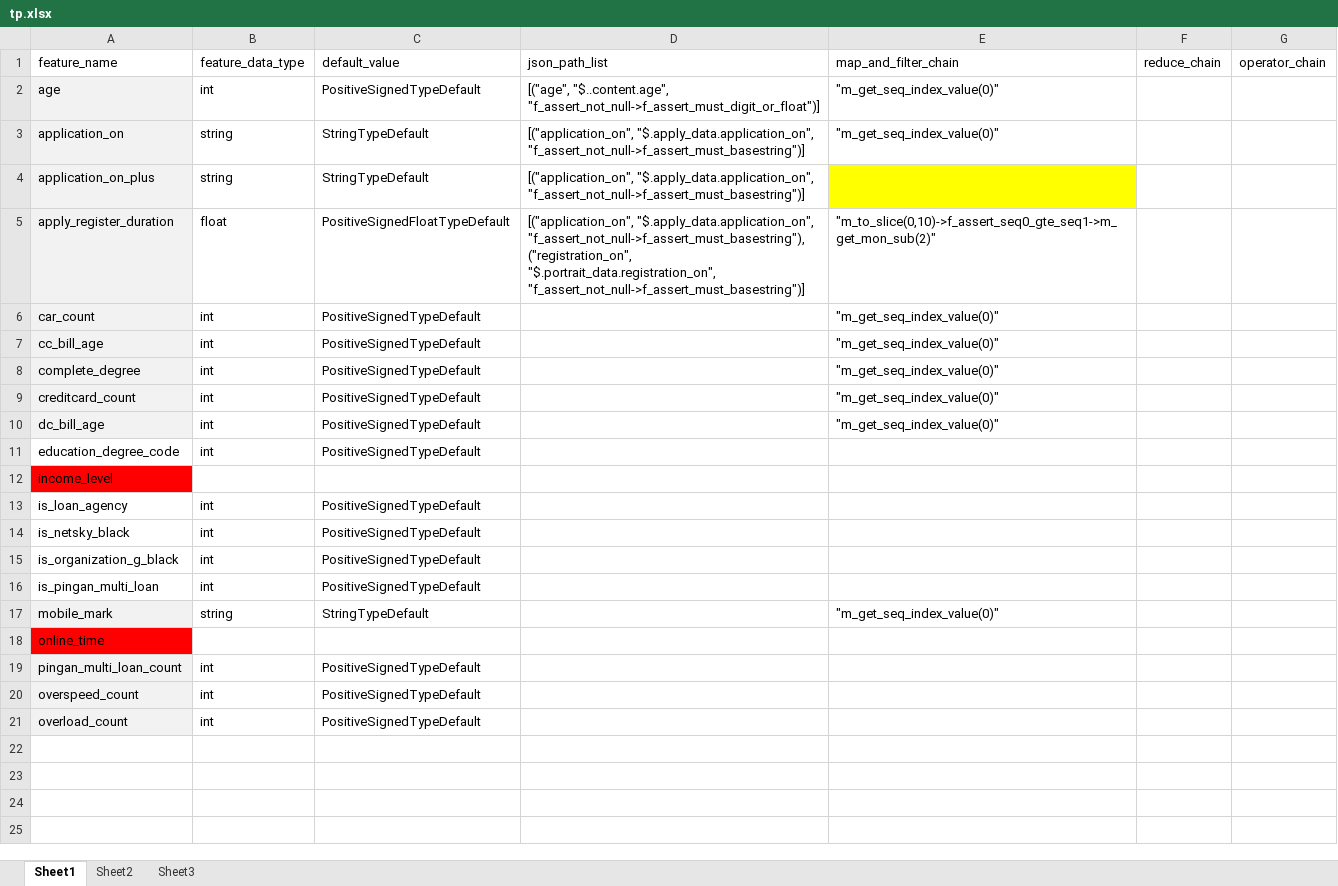
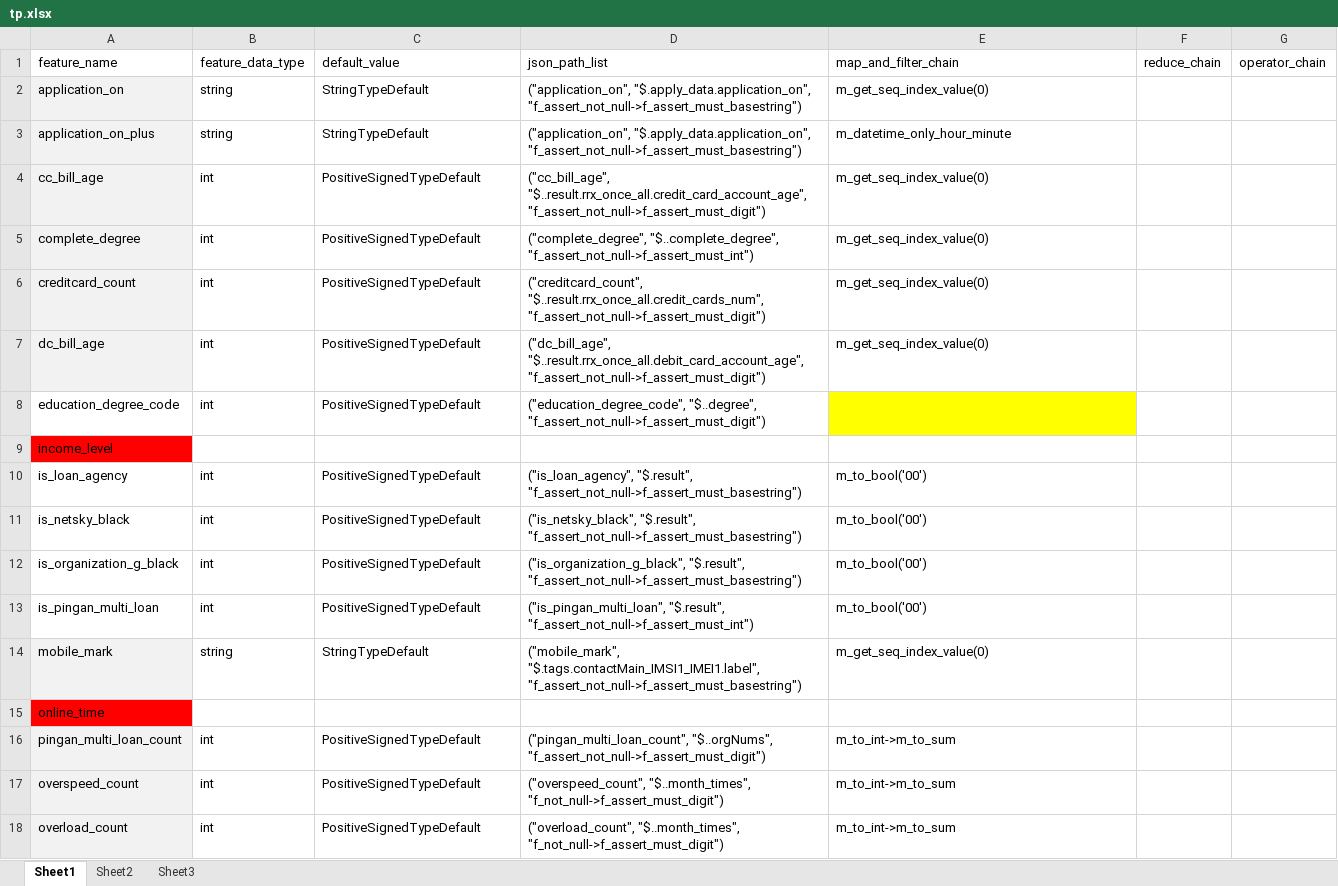
Before and after one commit to diudiu/featurefactory, an Excel workbook: apps/featureapi/management/commands/tp.xlsx, sheet Sheet1, drawn as a sheet; values as stored, in another font and other column widths than the file's, no borders; removed rows and columns are numbered as before the commit, all else as after; the diff names each change by its address in the sheet, - before the commit and + after, or states it on an @@ line.

```diff
--- a/apps/featureapi/management/commands/tp.xlsx (sheet Sheet1)
+++ b/apps/featureapi/management/commands/tp.xlsx (sheet Sheet1)
-row 2: age | int | PositiveSignedTypeDefault | [("age", "$..content.age", "f_assert_not_null->f_assert_must_digit_or_float")] | "m_get_seq_index_value(0)"
-D2:D3 (json_path_list): [("application_on", "$.apply_data.application_on", "f_assert_not_null->f_assert_must_basestring")]
+D2:D3 (json_path_list): ("application_on", "$.apply_data.application_on", "f_assert_not_null->f_assert_must_basestring")
-E2 (map_and_filter_chain): "m_get_seq_index_value(0)"
+E2 (map_and_filter_chain): m_get_seq_index_value(0)
-E3 (map_and_filter_chain): (empty)
+E3 (map_and_filter_chain): m_datetime_only_hour_minute
-E3 fill: #FFFF00
+E3 fill: none
-row 5: apply_register_duration | float | PositiveSignedFloatTypeDefault | [("application_on", "$.apply_data.application_on", "f_assert_not_null->f_assert_must_basestring"),("registration_on", "$.portrait_data.registration_on", "f_assert_not_null->f_assert_must_basestring")] | "m_to_slice(0,10)->f_assert_seq0_gte_seq1->m_get_mon_sub(2)"
-row 6: car_count | int | PositiveSignedTypeDefault |  | "m_get_seq_index_value(0)"
-D4 (json_path_list): (empty)
+D4 (json_path_list): ("cc_bill_age", "$..result.rrx_once_all.credit_card_account_age", "f_assert_not_null->f_assert_must_digit")
-E4:E7 (map_and_filter_chain): "m_get_seq_index_value(0)"
+E4:E7 (map_and_filter_chain): m_get_seq_index_value(0)
-D5 (json_path_list): (empty)
+D5 (json_path_list): ("complete_degree", "$..complete_degree", "f_assert_not_null->f_assert_must_int")
-D6 (json_path_list): (empty)
+D6 (json_path_list): ("creditcard_count", "$..result.rrx_once_all.credit_cards_num", "f_assert_not_null->f_assert_must_digit")
-D7 (json_path_list): (empty)
+D7 (json_path_list): ("dc_bill_age", "$..result.rrx_once_all.debit_card_account_age", "f_assert_not_null->f_assert_must_digit")
-D8 (json_path_list): (empty)
+D8 (json_path_list): ("education_degree_code", "$..degree", "f_assert_not_null->f_assert_must_digit")
-E8 fill: none
+E8 fill: #FFFF00
-D10 (json_path_list): (empty)
+D10 (json_path_list): ("is_loan_agency", "$.result", "f_assert_not_null->f_assert_must_basestring")
-E10:E13 (map_and_filter_chain): (empty)
+E10:E13 (map_and_filter_chain): m_to_bool('00')
-D11 (json_path_list): (empty)
+D11 (json_path_list): ("is_netsky_black", "$.result", "f_assert_not_null->f_assert_must_basestring")
-D12 (json_path_list): (empty)
+D12 (json_path_list): ("is_organization_g_black", "$.result", "f_assert_not_null->f_assert_must_basestring")
-D13 (json_path_list): (empty)
+D13 (json_path_list): ("is_pingan_multi_loan", "$.result", "f_assert_not_null->f_assert_must_int")
-D14 (json_path_list): (empty)
+D14 (json_path_list): ("mobile_mark", "$.tags.contactMain_IMSI1_IMEI1.label", "f_assert_not_null->f_assert_must_basestring")
-E14 (map_and_filter_chain): "m_get_seq_index_value(0)"
+E14 (map_and_filter_chain): m_get_seq_index_value(0)
-D16 (json_path_list): (empty)
+D16 (json_path_list): ("pingan_multi_loan_count", "$..orgNums", "f_assert_not_null->f_assert_must_digit")
-E16:E18 (map_and_filter_chain): (empty)
+E16:E18 (map_and_filter_chain): m_to_int->m_to_sum
-D17 (json_path_list): (empty)
+D17 (json_path_list): ("overspeed_count", "$..month_times", "f_not_null->f_assert_must_digit")
-D18 (json_path_list): (empty)
+D18 (json_path_list): ("overload_count", "$..month_times", "f_not_null->f_assert_must_digit")
```
Also changed, not shown: 7 other files.
